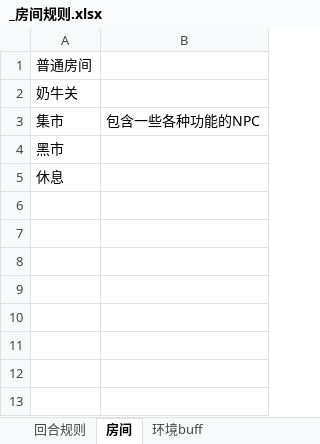
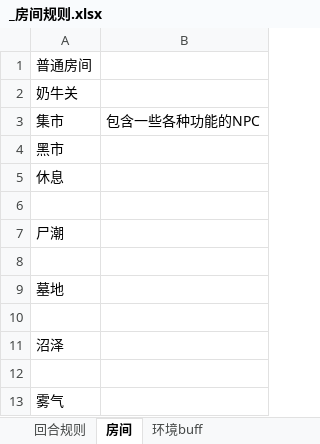
Before and after one commit to WTQ1234/DndTry, an Excel workbook: Assets/Other/_房间规则.xlsx, sheet 房间, drawn as a sheet; values as stored, in another font and other column widths than the file's, no borders; the diff names each change by its address in the sheet, - before the commit and + after, or states it on an @@ line.

```diff
--- a/Assets/Other/_房间规则.xlsx (sheet 房间)
+++ b/Assets/Other/_房间规则.xlsx (sheet 房间)
+row 6: (empty)
+row 7: 尸潮
+row 8: (empty)
+row 9: 墓地
+row 10: (empty)
+row 11: 沼泽
+row 12: (empty)
+row 13: 雾气
```
Also changed, not shown: sheet 回合规则, Assets/Other/_怪物.xlsx, Assets/Other/_技能.xlsx, 7 other files.
